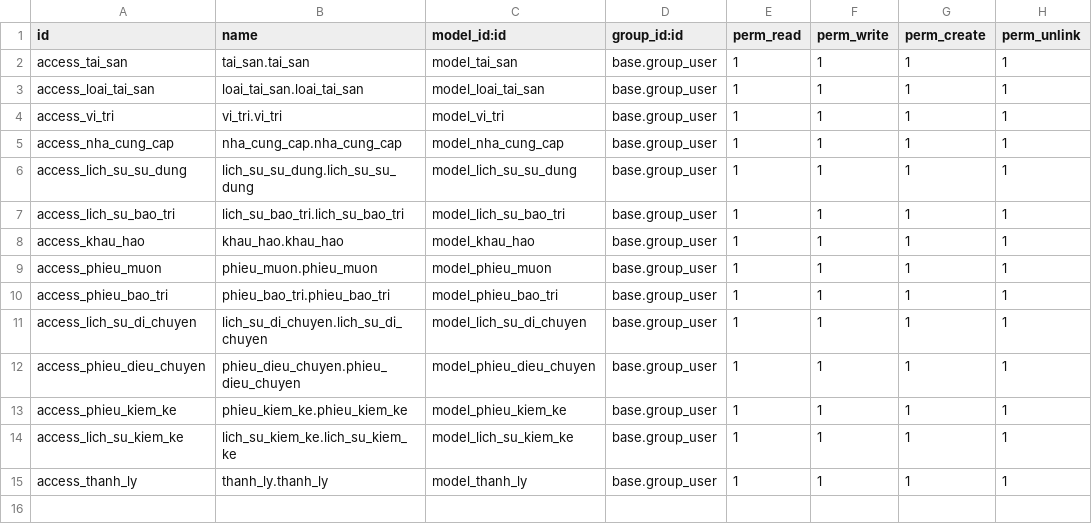
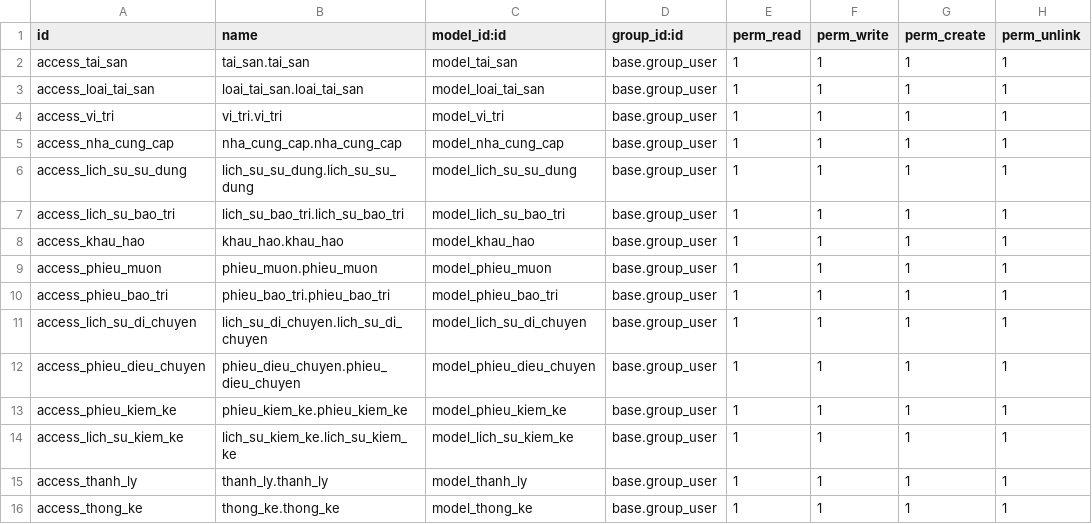
Before and after one commit to HuyHoangFSDev/TTDN-15-05-N1, a CSV file: addons/quan_ly_tai_san/security/ir.model.access.csv, drawn as a sheet.

```diff
--- a/addons/quan_ly_tai_san/security/ir.model.access.csv
+++ b/addons/quan_ly_tai_san/security/ir.model.access.csv
@@ -15 +15,2 @@ access_lich_su_kiem_ke,lich_su_kiem_ke.lich_su_kiem_ke,model_lich_su_kiem_ke,bas
 access_thanh_ly,thanh_ly.thanh_ly,model_thanh_ly,base.group_user,1,1,1,1
+access_thong_ke,thong_ke.thong_ke,model_thong_ke,base.group_user,1,1,1,1
```
Also changed, not shown: 7 other files.
